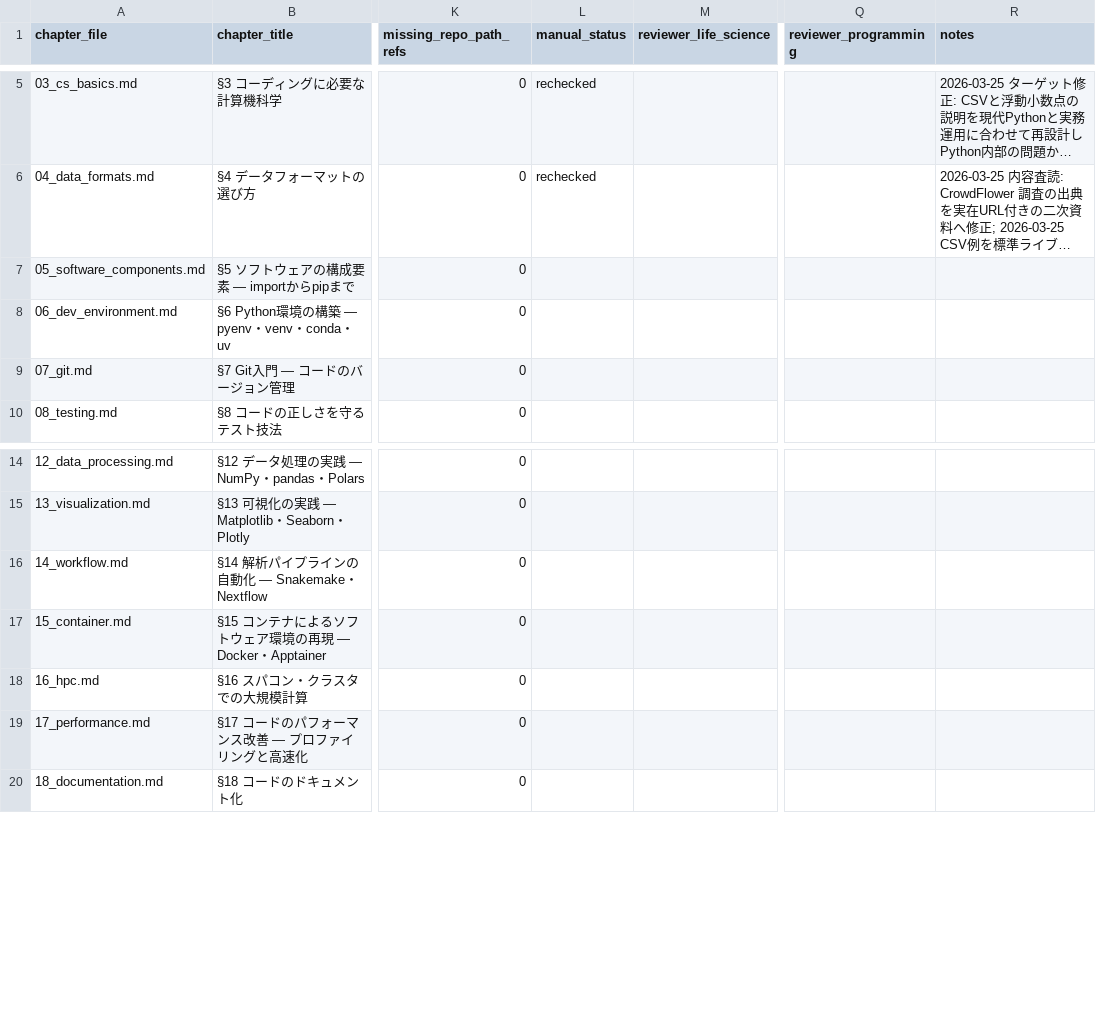
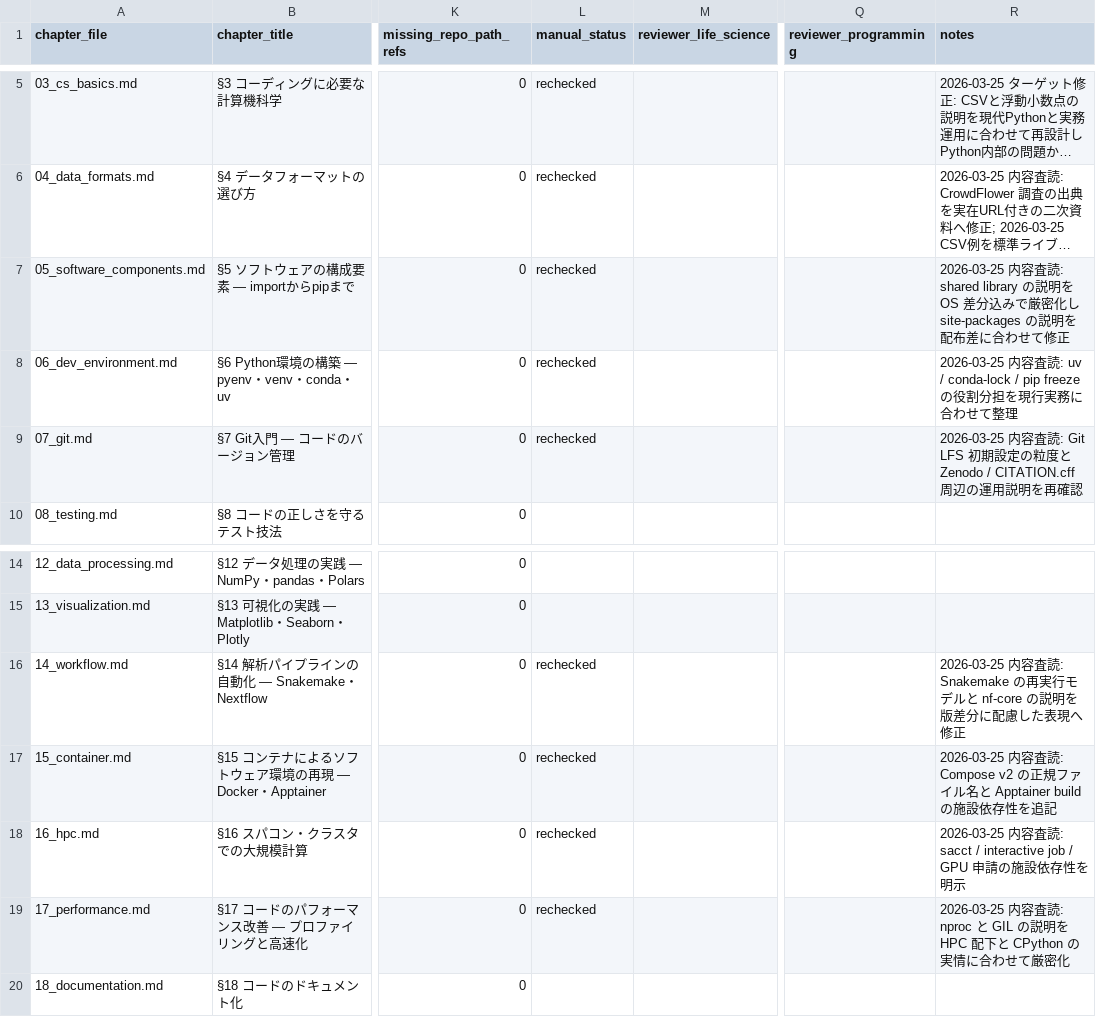
Before and after one commit to dritoshi/ai-biocode-kata, a CSV file: docs/review/chapter_review_sheet.csv, drawn as a sheet; only a part is shown, gaps mark what is left out; long unchanged cells end in …; the diff names each change by its address in the sheet, - before the commit and + after, or states it on an @@ line.

Commit message:
Refine Batch 2 content review revisions

```diff
--- a/docs/review/chapter_review_sheet.csv
+++ b/docs/review/chapter_review_sheet.csv
-L7:L9 (manual_status): (empty)
+L7:L9 (manual_status): rechecked
-R7 (notes): (empty)
+R7 (notes): 2026-03-25 内容査読: shared library の説明を OS 差分込みで厳密化し site-packages の説明を配布差に合わせて修正
-R8 (notes): (empty)
+R8 (notes): 2026-03-25 内容査読: uv / conda-lock / pip freeze の役割分担を現行実務に合わせて整理
-R9 (notes): (empty)
+R9 (notes): 2026-03-25 内容査読: Git LFS 初期設定の粒度と Zenodo / CITATION.cff 周辺の運用説明を再確認
-L16:L19 (manual_status): (empty)
+L16:L19 (manual_status): rechecked
-R16 (notes): (empty)
+R16 (notes): 2026-03-25 内容査読: Snakemake の再実行モデルと nf-core の説明を版差分に配慮した表現へ修正
-R17 (notes): (empty)
+R17 (notes): 2026-03-25 内容査読: Compose v2 の正規ファイル名と Apptainer build の施設依存性を追記
-R18 (notes): (empty)
+R18 (notes): 2026-03-25 内容査読: sacct / interactive job / GPU 申請の施設依存性を明示
-R19 (notes): (empty)
+R19 (notes): 2026-03-25 内容査読: nproc と GIL の説明を HPC 配下と CPython の実情に合わせて厳密化
```
Also changed, not shown: docs/review/reference_registry.csv, docs/review/section_inventory.csv, 8 other files.
